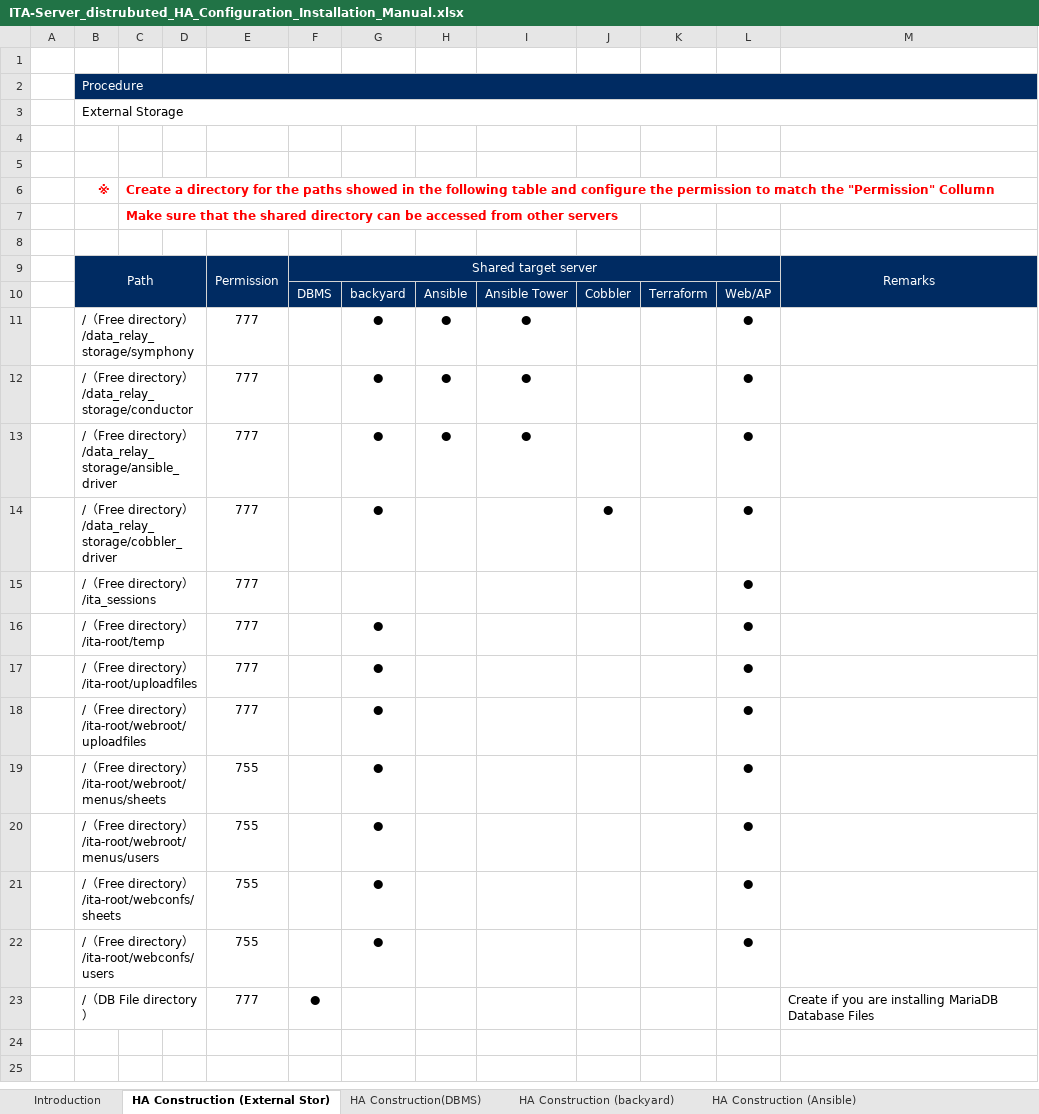
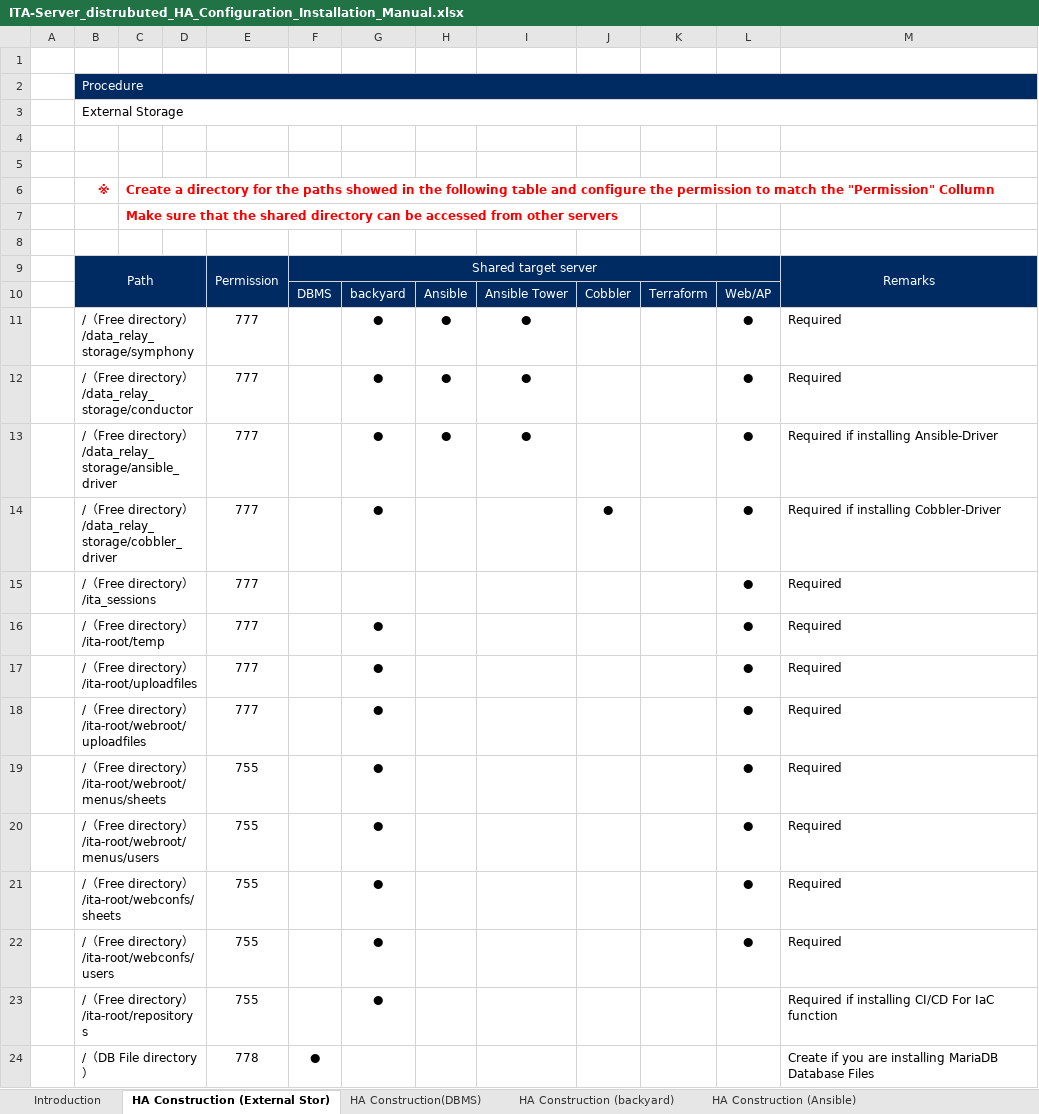
Before and after one commit to exastro-suite/it-automation-docs, an Excel workbook: asset/Learn/ITA-Server_distrubuted_HA_Configuration_Installation_Manual.xlsx, sheet HA Construction (External Stor), drawn as a sheet; values as stored, in another font and other column widths than the file's, no borders; addresses are those after the commit; the diff names each change by its address in the sheet, - before the commit and + after, or states it on an @@ line.

```diff
--- a/asset/Learn/ITA-Server_distrubuted_HA_Configuration_Installation_Manual.xlsx (sheet HA Construction (External Stor))
+++ b/asset/Learn/ITA-Server_distrubuted_HA_Configuration_Installation_Manual.xlsx (sheet HA Construction (External Stor))
-M11:M12: (empty)
+M11:M12: Required
-M13: (empty)
+M13: Required if installing Ansible-Driver
-M14: (empty)
+M14: Required if installing Cobbler-Driver
-M15:M22: (empty)
+M15:M22: Required
+row 23:  | /（Free directory）/ita-root/repositorys |  |  | 755 |  | ● |  |  |  |  |  | Required if installing CI/CD For IaC function
-E24: 777
+E24: 778
```
Also changed, not shown: sheet HA Construction (Web・AP), sheet HA Construction (backyard), sheet HA Construction(DBMS), sheet HA Construction (Cobbler), sheet HA Construction (Ansible Tower), sheet HA Construction (Terraform), 1 more sheet, formulas that keep their value, charts or pictures, asset/Learn/ITA-All_In_One_HA_Synchronized_Configuration_Install_Manual.xlsx, 18 other files.
